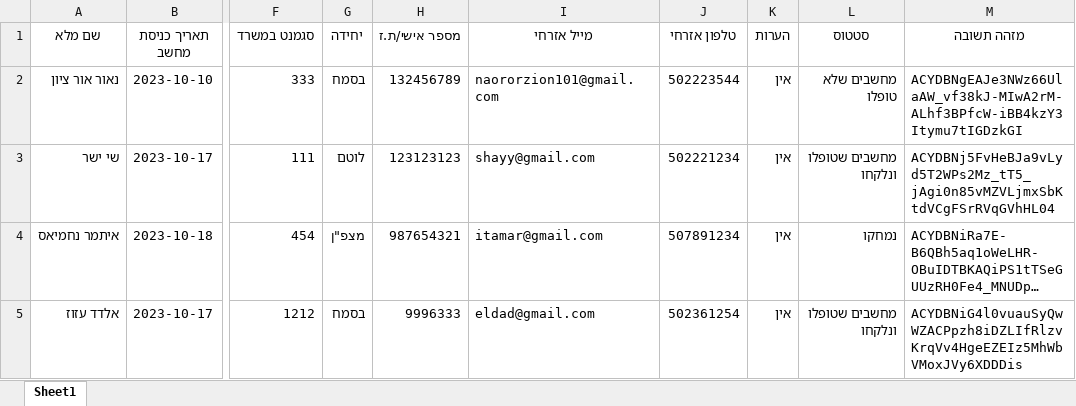
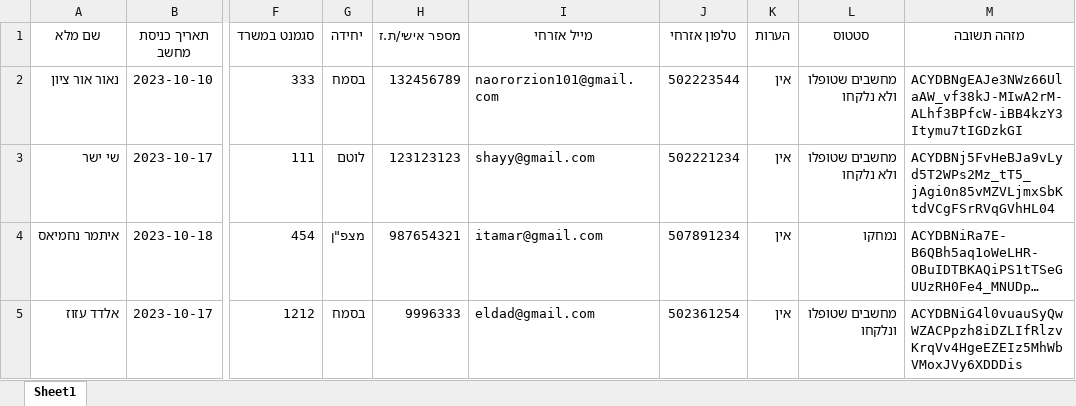
Before and after one commit to NaorOrZion/pc-status-website, an Excel workbook: db/test.xlsx, sheet Sheet1, drawn as a sheet; only a part is shown, gaps mark what is left out; long unchanged cells end in …; values as stored, in another font and other column widths than the file's, no borders; the diff names each change by its address in the sheet, - before the commit and + after, or states it on an @@ line.

```diff
--- a/db/test.xlsx (sheet Sheet1)
+++ b/db/test.xlsx (sheet Sheet1)
-L2 (סטטוס): מחשבים שלא טופלו
+L2 (סטטוס): מחשבים שטופלו ולא נלקחו
-L3 (סטטוס): מחשבים שטופלו ונלקחו
+L3 (סטטוס): מחשבים שטופלו ולא נלקחו
```
Also changed, not shown: 1 other file.
